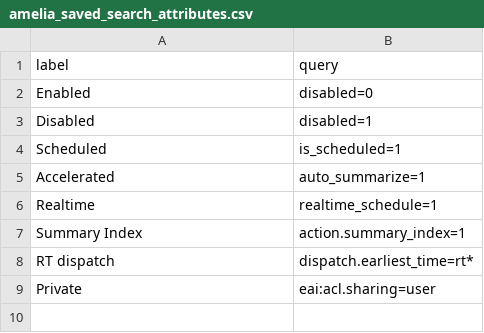
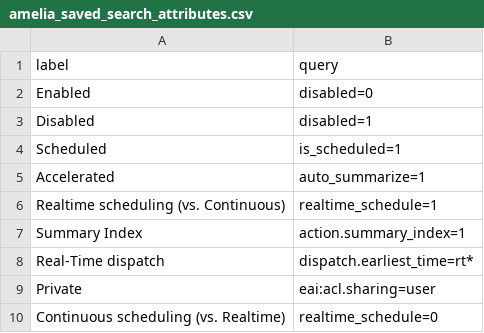
Before and after one commit to northben/amelia, a CSV file: amelia/lookups/amelia_saved_search_attributes.csv, drawn as a sheet.

Commit message:
improve descriptions for saved search attributes

```diff
--- a/amelia/lookups/amelia_saved_search_attributes.csv
+++ b/amelia/lookups/amelia_saved_search_attributes.csv
@@ -5,5 +5,6 @@ Scheduled,is_scheduled=1
 Accelerated,auto_summarize=1
-Realtime,realtime_schedule=1
+Realtime scheduling (vs. Continuous),realtime_schedule=1
 Summary Index,action.summary_index=1
-RT dispatch,dispatch.earliest_time=rt*
+Real-Time dispatch,dispatch.earliest_time=rt*
 Private,eai:acl.sharing=user
+Continuous scheduling (vs. Realtime),realtime_schedule=0
```
